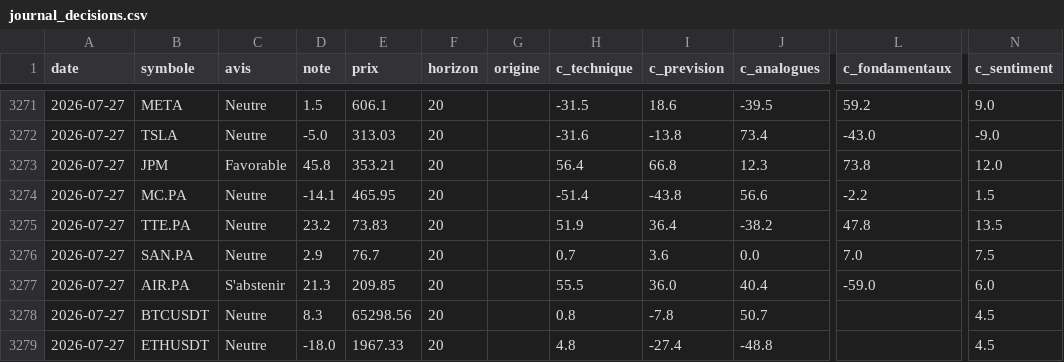
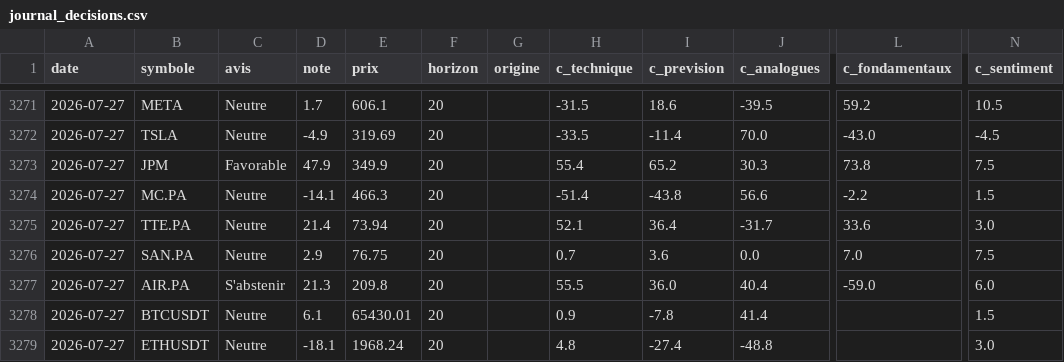
Before and after one commit to David-GNLF/marketlab, a CSV file: data_local/journal_decisions.csv, drawn as a sheet; only a part is shown, gaps mark what is left out; the diff covers the shown part only; the diff names each change by its address in the sheet, - before the commit and + after, or states it on an @@ line.

```diff
--- a/data_local/journal_decisions.csv
+++ b/data_local/journal_decisions.csv
-D3271 (note): 1.5
+D3271 (note): 1.7
-N3271 (c_sentiment): 9.0
+N3271 (c_sentiment): 10.5
-D3272 (note): -5.0
+D3272 (note): -4.9
-E3272 (prix): 313.03
+E3272 (prix): 319.69
-H3272 (c_technique): -31.6
+H3272 (c_technique): -33.5
-I3272 (c_prevision): -13.8
+I3272 (c_prevision): -11.4
-J3272 (c_analogues): 73.4
+J3272 (c_analogues): 70.0
-N3272 (c_sentiment): -9.0
+N3272 (c_sentiment): -4.5
-D3273 (note): 45.8
+D3273 (note): 47.9
-E3273 (prix): 353.21
+E3273 (prix): 349.9
-H3273 (c_technique): 56.4
+H3273 (c_technique): 55.4
-I3273 (c_prevision): 66.8
+I3273 (c_prevision): 65.2
-J3273 (c_analogues): 12.3
+J3273 (c_analogues): 30.3
-N3273 (c_sentiment): 12.0
+N3273 (c_sentiment): 7.5
-E3274 (prix): 465.95
+E3274 (prix): 466.3
-D3275 (note): 23.2
+D3275 (note): 21.4
-E3275 (prix): 73.83
+E3275 (prix): 73.94
-H3275 (c_technique): 51.9
+H3275 (c_technique): 52.1
-J3275 (c_analogues): -38.2
+J3275 (c_analogues): -31.7
-L3275 (c_fondamentaux): 47.8
+L3275 (c_fondamentaux): 33.6
-N3275 (c_sentiment): 13.5
+N3275 (c_sentiment): 3.0
-E3276 (prix): 76.7
+E3276 (prix): 76.75
-E3277 (prix): 209.85
+E3277 (prix): 209.8
-D3278 (note): 8.3
+D3278 (note): 6.1
-E3278 (prix): 65298.56
+E3278 (prix): 65430.01
-H3278 (c_technique): 0.8
+H3278 (c_technique): 0.9
-J3278 (c_analogues): 50.7
+J3278 (c_analogues): 41.4
-N3278 (c_sentiment): 4.5
+N3278 (c_sentiment): 1.5
-D3279 (note): -18.0
+D3279 (note): -18.1
-E3279 (prix): 1967.33
+E3279 (prix): 1968.24
-N3279 (c_sentiment): 4.5
+N3279 (c_sentiment): 3.0
```
Also changed, not shown: 115 edited cells elsewhere in this file, 5 other files.
